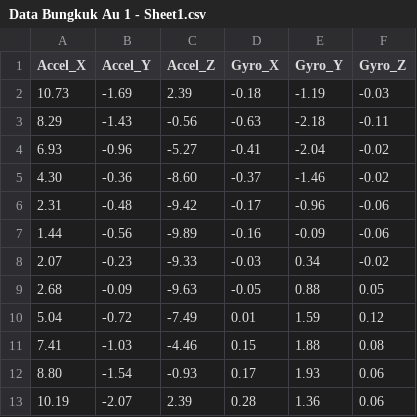
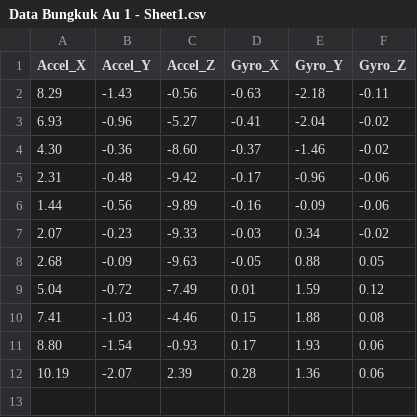
Before and after one commit to Afwanms/capstone_project, a CSV file: data/Bungkuk/Data Bungkuk Au 1 - Sheet1.csv, drawn as a sheet; the diff names each change by its address in the sheet, - before the commit and + after, or states it on an @@ line.

Commit message:
edit data

```diff
--- a/data/Bungkuk/Data Bungkuk Au 1 - Sheet1.csv
+++ b/data/Bungkuk/Data Bungkuk Au 1 - Sheet1.csv
-row 2: 10.73 | -1.69 | 2.39 | -0.18 | -1.19 | -0.03
```
Also changed, not shown: data/Bungkuk/Data Bungkuk Au 3 - Sheet1.csv, data/Bungkuk/Data Bungkuk Au 4 - Sheet1.csv, 33 other files.
